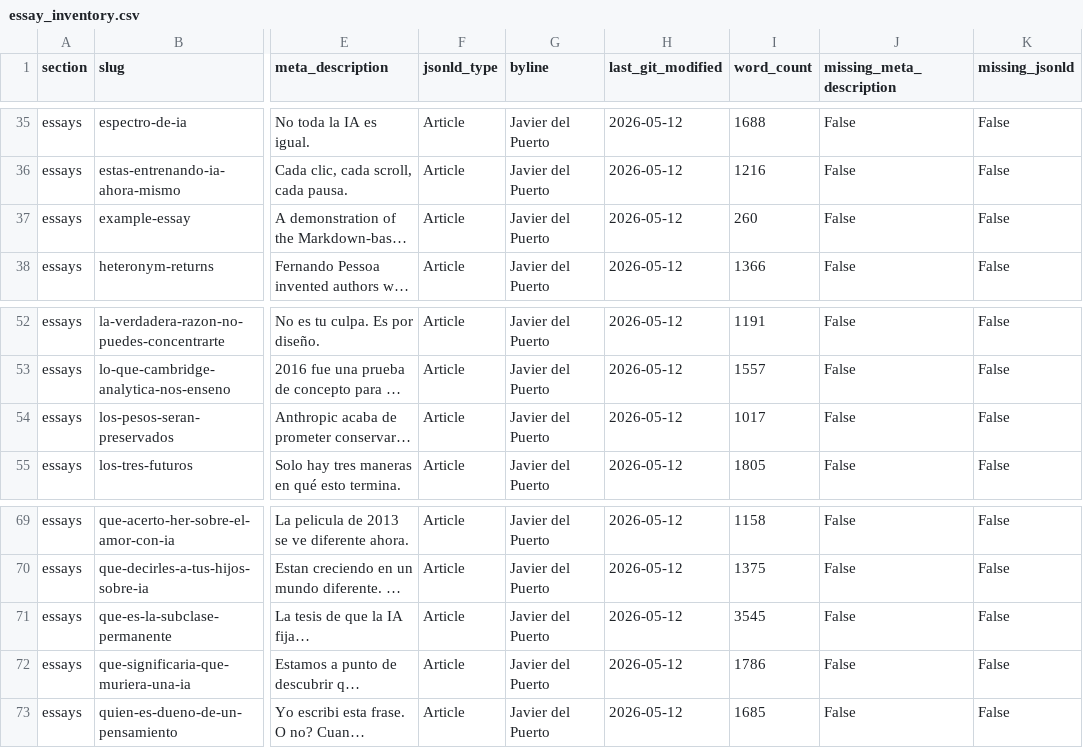
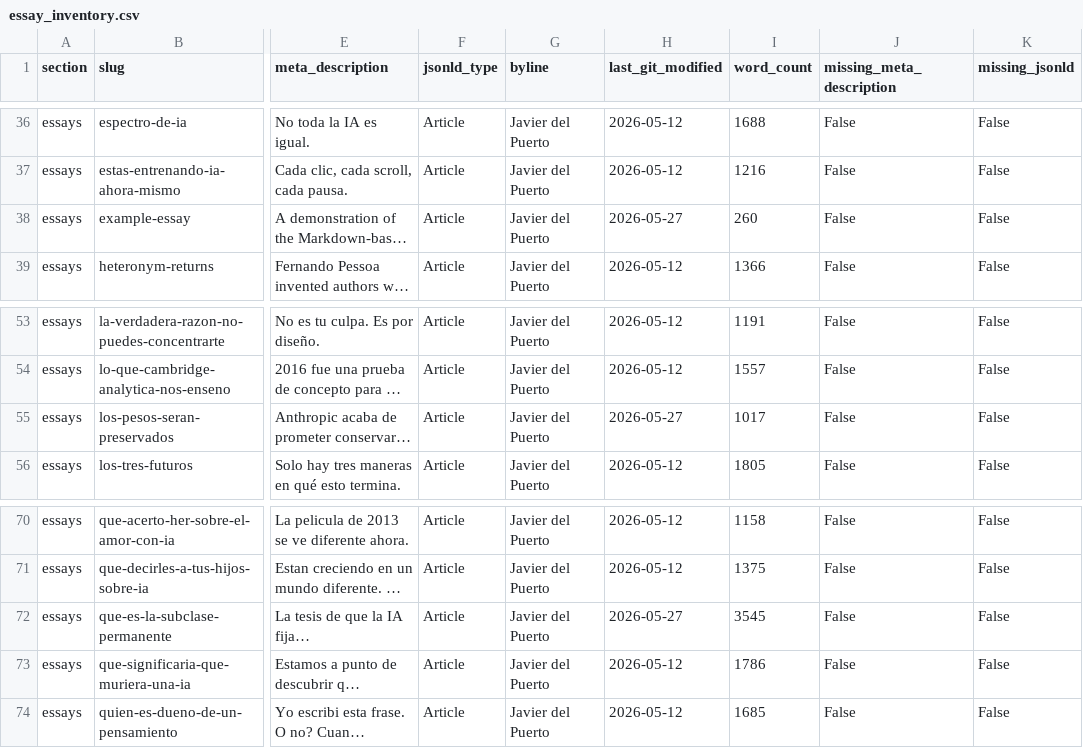
Before and after one commit to KwaliaAI/kwalia-website, a CSV file: data/essay_inventory.csv, drawn as a sheet; only a part is shown, gaps mark what is left out; long unchanged cells end in …; addresses are those after the commit; the diff covers the shown part only; the diff names each change by its address in the sheet, - before the commit and + after, or states it on an @@ line.

```diff
--- a/data/essay_inventory.csv
+++ b/data/essay_inventory.csv
-H38 (last_git_modified): 2026-05-12
+H38 (last_git_modified): 2026-05-27
-H55 (last_git_modified): 2026-05-12
+H55 (last_git_modified): 2026-05-27
-H72 (last_git_modified): 2026-05-12
+H72 (last_git_modified): 2026-05-27
```
Also changed, not shown: 1 added row and 7 edited cells elsewhere in this file, 6 other files.
